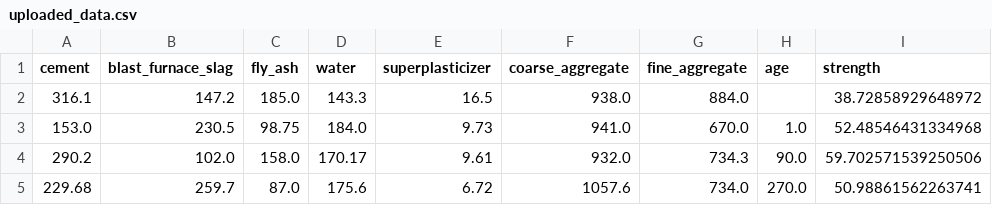
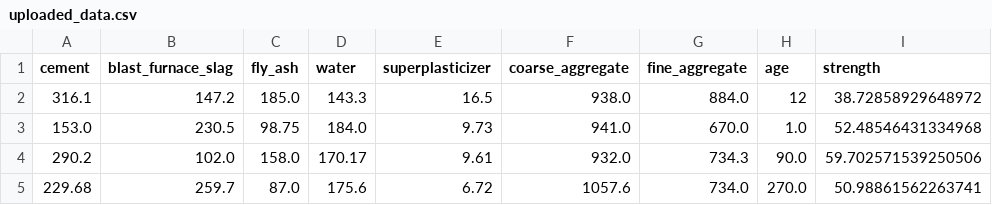
Before and after one commit to TempeHS/2025SE-Mike.N-HSC-AT2, a CSV file: data/uploaded_data.csv, drawn as a sheet; only a part is shown.

```diff
--- a/data/uploaded_data.csv
+++ b/data/uploaded_data.csv
@@ -1,3 +1,3 @@
 cement,blast_furnace_slag,fly_ash,water,superplasticizer,coarse_aggregate,fine_aggregate,age,strength
-316.1,147.2,185.0,143.3,16.5,938.0,884.0,,38.72858929648972
+316.1,147.2,185.0,143.3,16.5,938.0,884.0,12,38.72858929648972
 153.0,230.5,98.75,184.0,9.73,941.0,670.0,1.0,52.48546431334968
```
Also changed, not shown: data/synthetic_concrete.csv, 19 other files.
